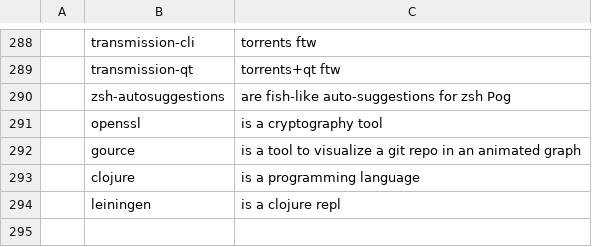
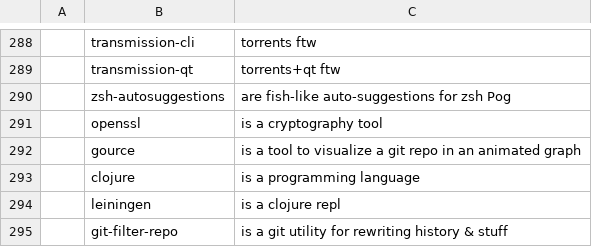
Before and after one commit to kiprasmel/LARBS, a CSV file: progs.csv, drawn as a sheet; only a part is shown, gaps mark what is left out; the diff names each change by its address in the sheet, - before the commit and + after, or states it on an @@ line.

Commit message:
add git-filter-repo
Signed-off-by: Kipras Melnikovas <kipras@kipras.org>

```diff
--- a/progs.csv
+++ b/progs.csv
+row 295:  | git-filter-repo | is a git utility for rewriting history & stuff
```
